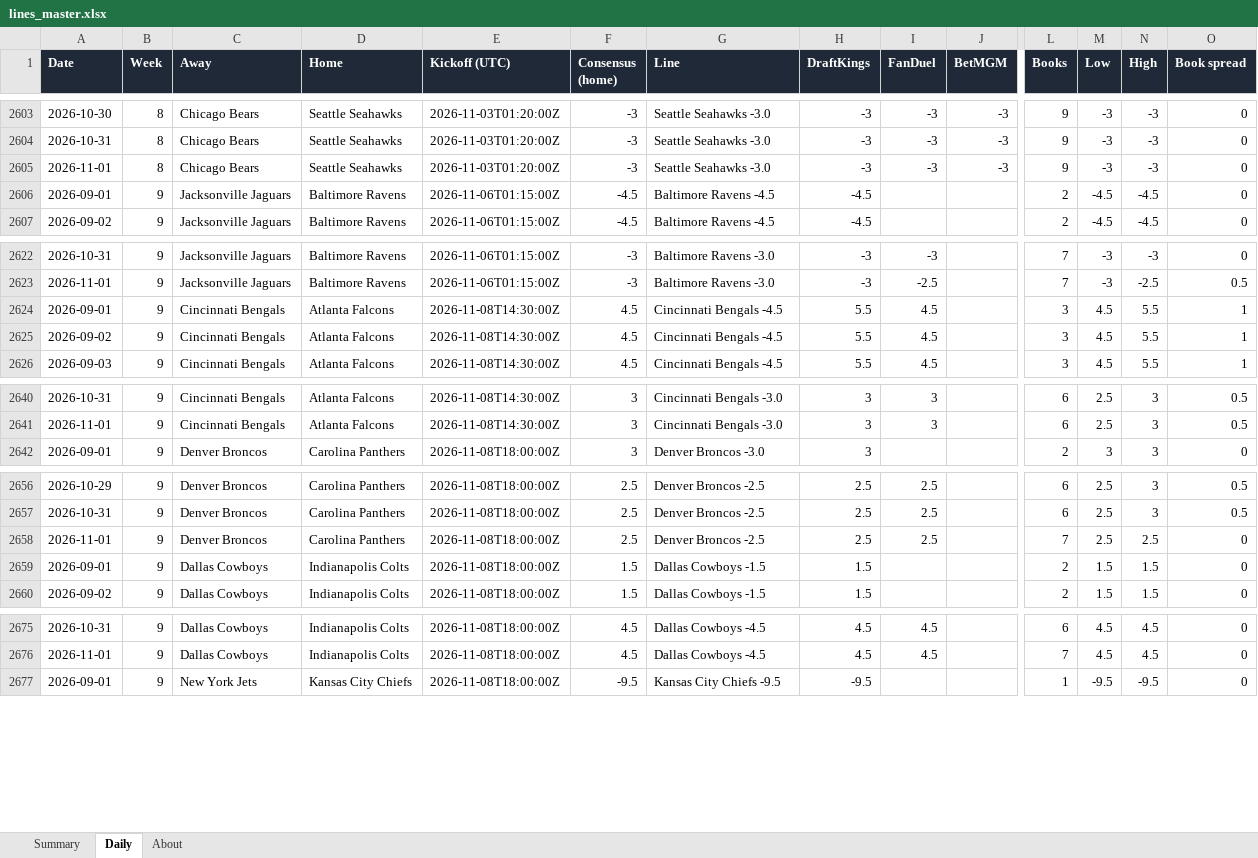
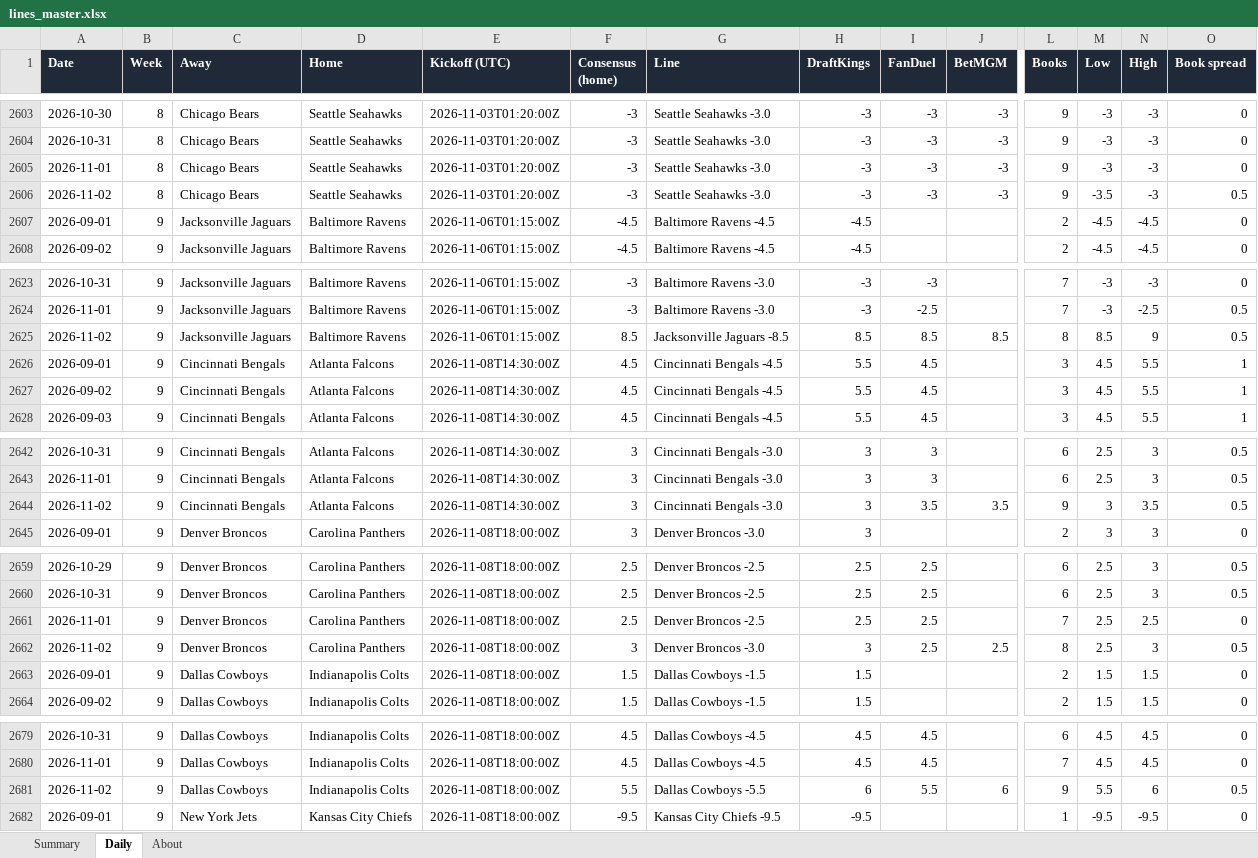
Before and after one commit to G4-Admin/nfl-line-tracker, an Excel workbook: data/lines_master.xlsx, sheet Daily, drawn as a sheet; only a part is shown, gaps mark what is left out; values as stored, in another font and other column widths than the file's, no borders; rows hold the shown columns only; the diff covers the shown part only; the diff names each change by its address in the sheet, - before the commit and + after, or states it on an @@ line.

```diff
--- a/data/lines_master.xlsx (sheet Daily)
+++ b/data/lines_master.xlsx (sheet Daily)
+row 2606: 2026-11-02 | 8 | Chicago Bears | Seattle Seahawks | 2026-11-03T01:20:00Z | -3 | Seattle Seahawks -3.0 | -3 | -3 | -3 | 9 | -3.5 | -3 | 0.5
+row 2625: 2026-11-02 | 9 | Jacksonville Jaguars | Baltimore Ravens | 2026-11-06T01:15:00Z | 8.5 | Jacksonville Jaguars -8.5 | 8.5 | 8.5 | 8.5 | 8 | 8.5 | 9 | 0.5
+row 2644: 2026-11-02 | 9 | Cincinnati Bengals | Atlanta Falcons | 2026-11-08T14:30:00Z | 3 | Cincinnati Bengals -3.0 | 3 | 3.5 | 3.5 | 9 | 3 | 3.5 | 0.5
+row 2662: 2026-11-02 | 9 | Denver Broncos | Carolina Panthers | 2026-11-08T18:00:00Z | 3 | Denver Broncos -3.0 | 3 | 2.5 | 2.5 | 8 | 2.5 | 3 | 0.5
+row 2681: 2026-11-02 | 9 | Dallas Cowboys | Indianapolis Colts | 2026-11-08T18:00:00Z | 5.5 | Dallas Cowboys -5.5 | 6 | 5.5 | 6 | 9 | 5.5 | 6 | 0.5
```
Also changed, not shown: 11 added rows elsewhere in this sheet, sheet Summary, sheet About, 6 other files.
